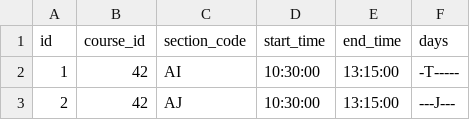
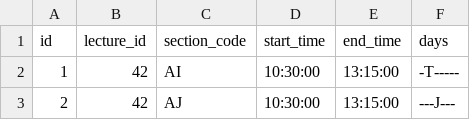
Before and after one commit to ddayguerrero/infamous-course-scheduler, a CSV file: app/db_init/data/labs.csv, drawn as a sheet; only a part is shown.

```diff
--- a/app/db_init/data/labs.csv
+++ b/app/db_init/data/labs.csv
@@ -1,2 +1,2 @@
-id,course_id,section_code,start_time,end_time,days
+id,lecture_id,section_code,start_time,end_time,days
 1,42,AI,10:30:00,13:15:00,-T-----
```
Also changed, not shown: app/db_init/data/basicScience.csv, app/db_init/data/generalElectives.csv, 6 other files.
